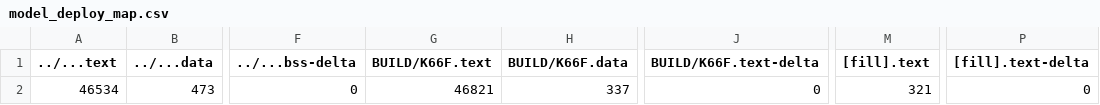
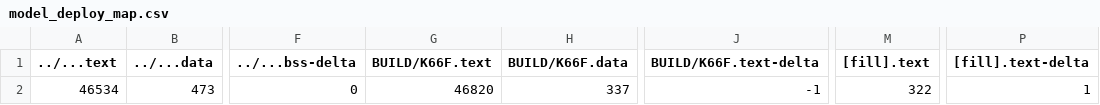
Before and after one commit to ya060505/mid, a CSV file: src/model_deploy/BUILD/K66F/GCC_ARM-TFLITE/model_deploy_map.csv, drawn as a sheet; only a part is shown, gaps mark what is left out; the diff names each change by its address in the sheet, - before the commit and + after, or states it on an @@ line.

```diff
--- a/src/model_deploy/BUILD/K66F/GCC_ARM-TFLITE/model_deploy_map.csv
+++ b/src/model_deploy/BUILD/K66F/GCC_ARM-TFLITE/model_deploy_map.csv
-G2 (BUILD/K66F.text): 46821
+G2 (BUILD/K66F.text): 46820
-J2 (BUILD/K66F.text-delta): 0
+J2 (BUILD/K66F.text-delta): -1
-M2 ([fill].text): 321
+M2 ([fill].text): 322
-P2 ([fill].text-delta): 0
+P2 ([fill].text-delta): 1
```
Also changed, not shown: 8 other files.
